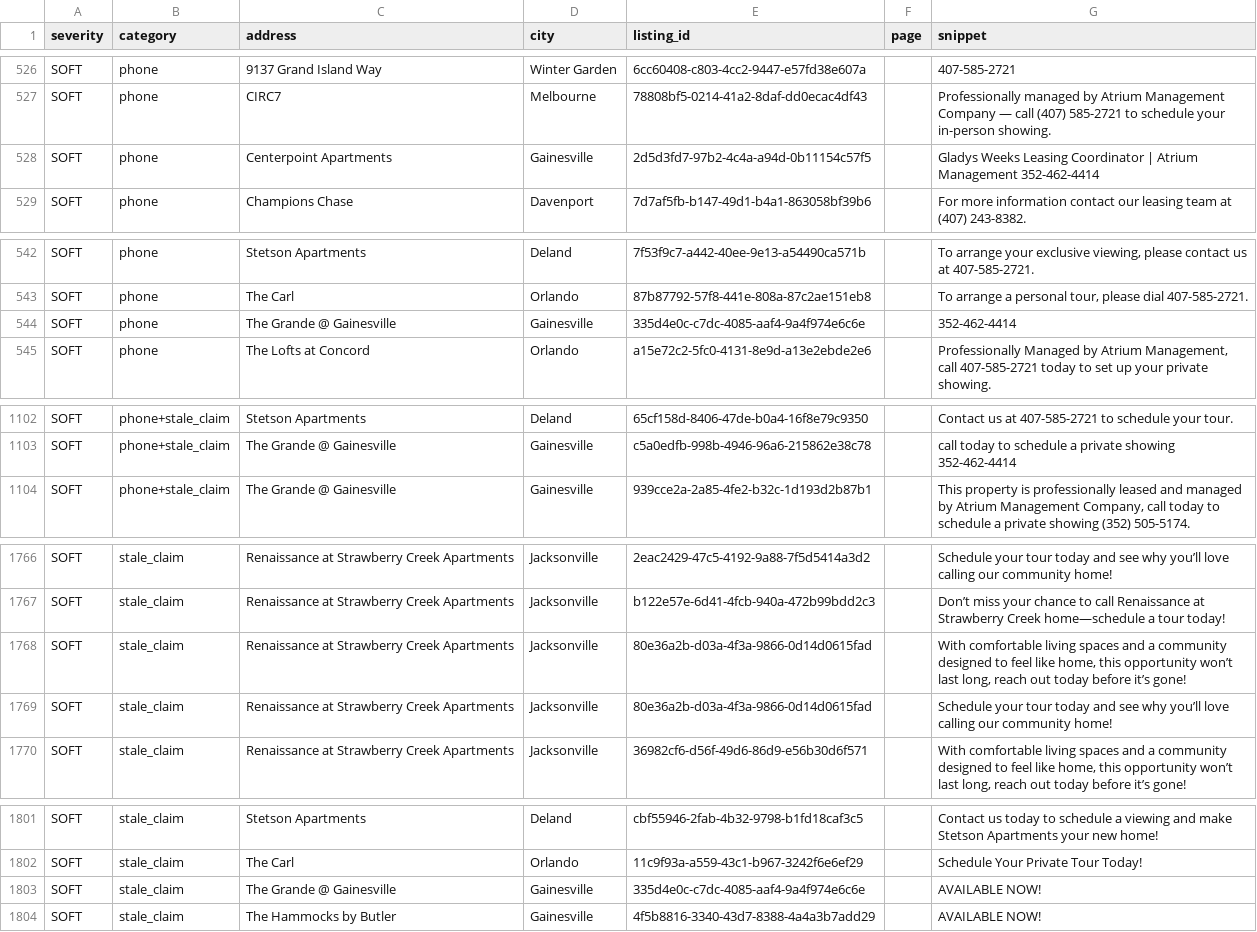
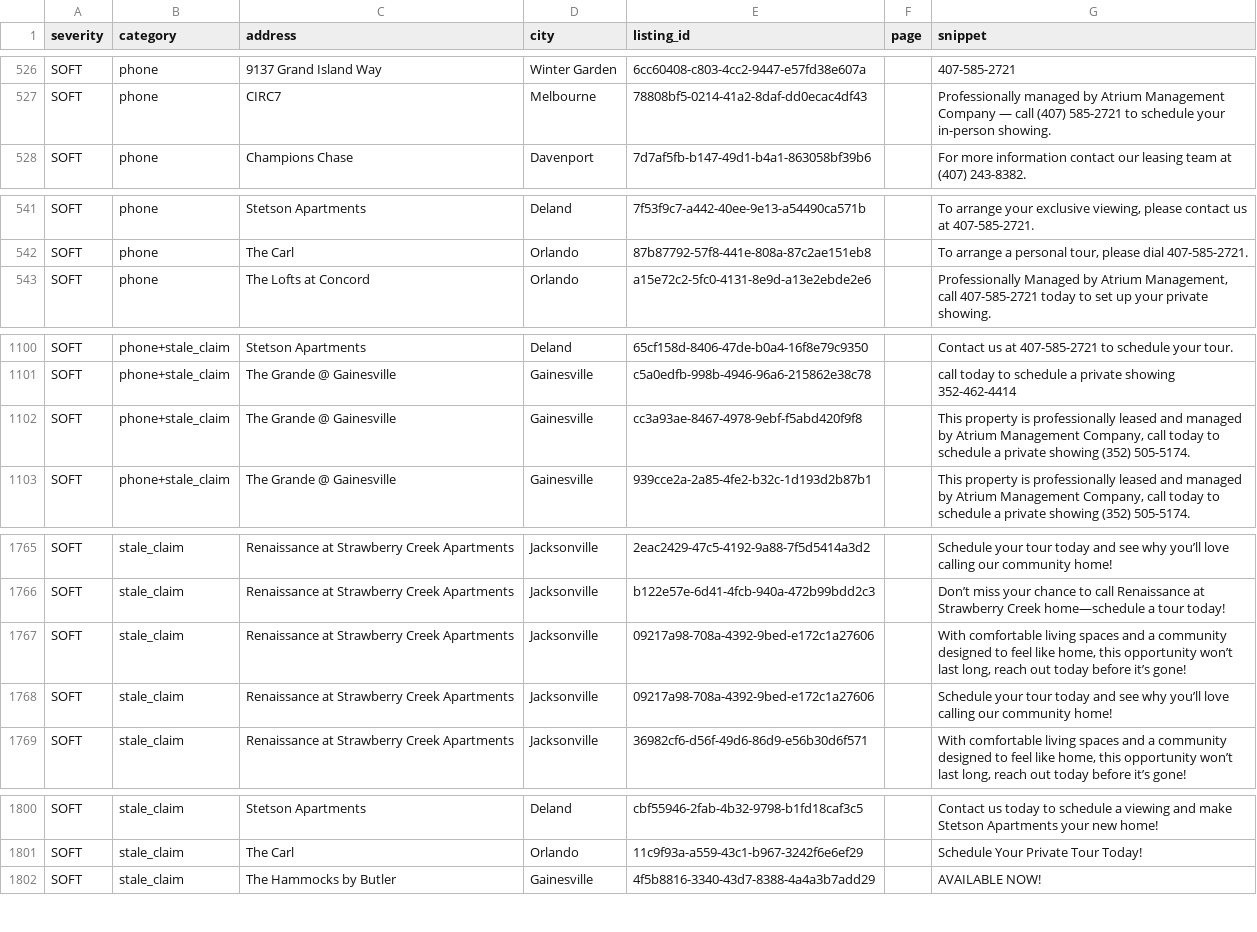
Before and after one commit to dariusking69/atrium-portfolio, a CSV file: review/flagged.csv, drawn as a sheet; only a part is shown, gaps mark what is left out.

```diff
--- a/review/flagged.csv
+++ b/review/flagged.csv
@@ -527,3 +527,2 @@ SOFT,phone,9137 Grand Island Way,Winter Garden,6cc60408-c803-4cc2-9447-e57fd38e6
 SOFT,phone,CIRC7,Melbourne,78808bf5-0214-41a2-8daf-dd0ecac4df43,,Professionally managed by Atrium Management Company — call (407) 585-2721   to schedule your in-person showing.
-SOFT,phone,Centerpoint Apartments,Gainesville,2d5d3fd7-97b2-4c4a-a94d-0b11154c57f5,,Gladys Weeks Leasing Coordinator | Atrium Management 352-462-4414
 SOFT,phone,Champions Chase,Davenport,7d7af5fb-b147-49d1-b4a1-863058bf39b6,,For more information contact our leasing team at (407) 243-8382.
@@ -543,3 +542,2 @@ SOFT,phone,Stetson Apartments,Deland,7f53f9c7-a442-40ee-9e13-a54490ca571b,,"To a
 SOFT,phone,The Carl,Orlando,87b87792-57f8-441e-808a-87c2ae151eb8,,"To arrange a personal tour, please dial 407-585-2721."
-SOFT,phone,The Grande @ Gainesville,Gainesville,335d4e0c-c7dc-4085-aaf4-9a4f974e6c6e,,352-462-4414
 SOFT,phone,The Lofts at Concord,Orlando,a15e72c2-5fc0-4131-8e9d-a13e2ebde2e6,,"Professionally Managed by Atrium Management, call 407-585-2721 today to set up your private showing."
@@ -1103,2 +1101,3 @@ SOFT,phone+stale_claim,Stetson Apartments,Deland,65cf158d-8406-47de-b0a4-16f8e79
 SOFT,phone+stale_claim,The Grande @ Gainesville,Gainesville,c5a0edfb-998b-4946-96a6-215862e38c78,,call today to schedule a private showing 352-462-4414
+SOFT,phone+stale_claim,The Grande @ Gainesville,Gainesville,cc3a93ae-8467-4978-9ebf-f5abd420f9f8,,"This property is professionally leased and managed by Atrium Management Company, call today to schedule a private showing (352) 505-5174."
 SOFT,phone+stale_claim,The Grande @ Gainesville,Gainesville,939cce2a-2a85-4fe2-b32c-1d193d2b87b1,,"This property is professionally leased and managed by Atrium Management Company, call today to schedule a private showing (352) 505-5174."
@@ -1767,4 +1766,4 @@ SOFT,stale_claim,Renaissance at Strawberry Creek Apartments,Jacksonville,2eac242
 SOFT,stale_claim,Renaissance at Strawberry Creek Apartments,Jacksonville,b122e57e-6d41-4fcb-940a-472b99bdd2c3,,Don’t miss your chance to call Renaissance at Strawberry Creek home—schedule a tour today!
-SOFT,stale_claim,Renaissance at Strawberry Creek Apartments,Jacksonville,80e36a2b-d03a-4f3a-9866-0d14d0615fad,,"With comfortable living spaces and a community designed to feel like home, this opportunity won’t last long, reach out today before it’s gone!"
-SOFT,stale_claim,Renaissance at Strawberry Creek Apartments,Jacksonville,80e36a2b-d03a-4f3a-9866-0d14d0615fad,,Schedule your tour today and see why you’ll love calling our community home!
+SOFT,stale_claim,Renaissance at Strawberry Creek Apartments,Jacksonville,09217a98-708a-4392-9bed-e172c1a27606,,"With comfortable living spaces and a community designed to feel like home, this opportunity won’t last long, reach out today before it’s gone!"
+SOFT,stale_claim,Renaissance at Strawberry Creek Apartments,Jacksonville,09217a98-708a-4392-9bed-e172c1a27606,,Schedule your tour today and see why you’ll love calling our community home!
 SOFT,stale_claim,Renaissance at Strawberry Creek Apartments,Jacksonville,36982cf6-d56f-49d6-86d9-e56b30d6f571,,"With comfortable living spaces and a community designed to feel like home, this opportunity won’t last long, reach out today before it’s gone!"
@@ -1802,3 +1801,2 @@ SOFT,stale_claim,Stetson Apartments,Deland,cbf55946-2fab-4b32-9798-b1fd18caf3c5,
 SOFT,stale_claim,The Carl,Orlando,11c9f93a-a559-43c1-b967-3242f6e6ef29,,Schedule Your Private Tour Today!
-SOFT,stale_claim,The Grande @ Gainesville,Gainesville,335d4e0c-c7dc-4085-aaf4-9a4f974e6c6e,,AVAILABLE NOW!
 SOFT,stale_claim,The Hammocks by Butler,Gainesville,4f5b8816-3340-43d7-8388-4a4a3b7add29,,AVAILABLE NOW!
```
Also changed, not shown: 19 other files.
